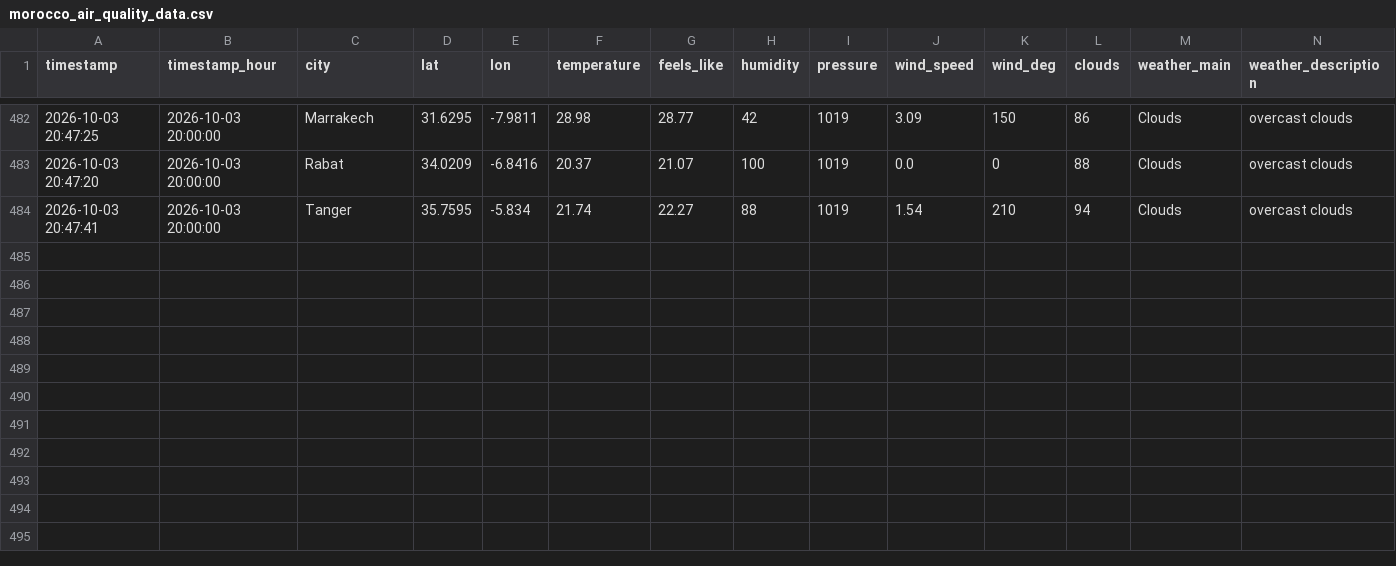
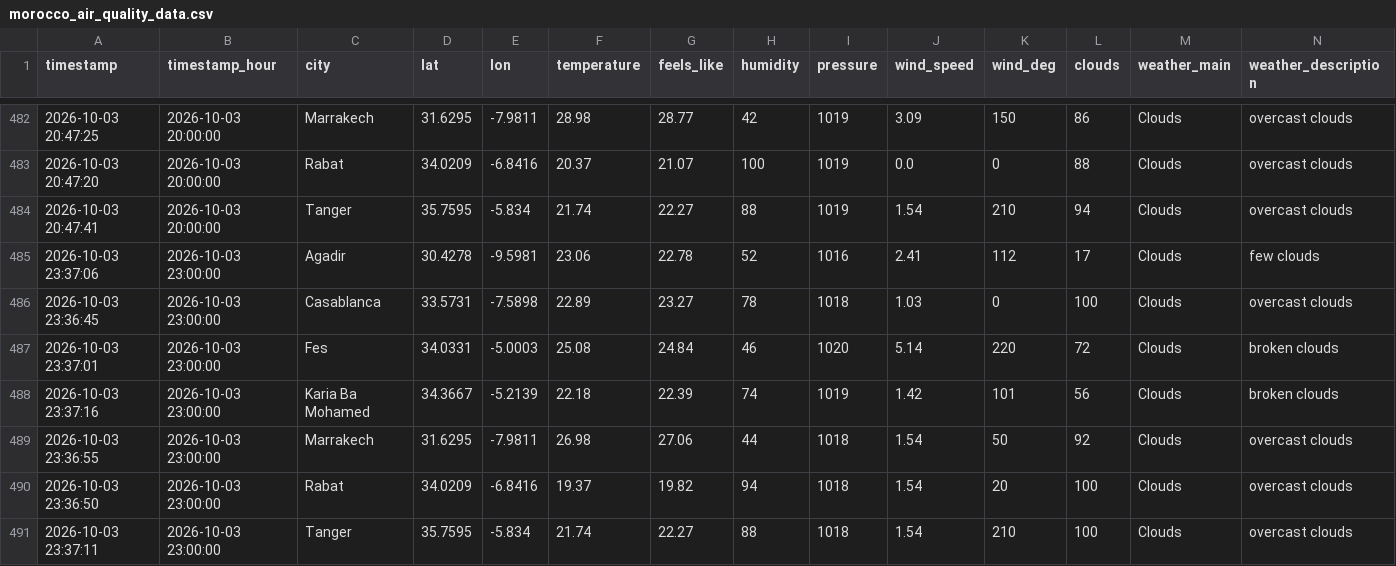
Before and after one commit to Bilal51002/air-quality-prediction-morocco, a CSV file: data/raw/morocco_air_quality_data.csv, drawn as a sheet; only a part is shown, gaps mark what is left out; rows hold the shown columns only; the diff names each change by its address in the sheet, - before the commit and + after, or states it on an @@ line.

```diff
--- a/data/raw/morocco_air_quality_data.csv
+++ b/data/raw/morocco_air_quality_data.csv
+row 485: 2026-10-03 23:37:06 | 2026-10-03 23:00:00 | Agadir | 30.4278 | -9.5981 | 23.06 | 22.78 | 52 | 1016 | 2.41 | 112 | 17 | Clouds | few clouds
+row 486: 2026-10-03 23:36:45 | 2026-10-03 23:00:00 | Casablanca | 33.5731 | -7.5898 | 22.89 | 23.27 | 78 | 1018 | 1.03 | 0 | 100 | Clouds | overcast clouds
+row 487: 2026-10-03 23:37:01 | 2026-10-03 23:00:00 | Fes | 34.0331 | -5.0003 | 25.08 | 24.84 | 46 | 1020 | 5.14 | 220 | 72 | Clouds | broken clouds
+row 488: 2026-10-03 23:37:16 | 2026-10-03 23:00:00 | Karia Ba Mohamed | 34.3667 | -5.2139 | 22.18 | 22.39 | 74 | 1019 | 1.42 | 101 | 56 | Clouds | broken clouds
+row 489: 2026-10-03 23:36:55 | 2026-10-03 23:00:00 | Marrakech | 31.6295 | -7.9811 | 26.98 | 27.06 | 44 | 1018 | 1.54 | 50 | 92 | Clouds | overcast clouds
+row 490: 2026-10-03 23:36:50 | 2026-10-03 23:00:00 | Rabat | 34.0209 | -6.8416 | 19.37 | 19.82 | 94 | 1018 | 1.54 | 20 | 100 | Clouds | overcast clouds
+row 491: 2026-10-03 23:37:11 | 2026-10-03 23:00:00 | Tanger | 35.7595 | -5.834 | 21.74 | 22.27 | 88 | 1018 | 1.54 | 210 | 100 | Clouds | overcast clouds
```
